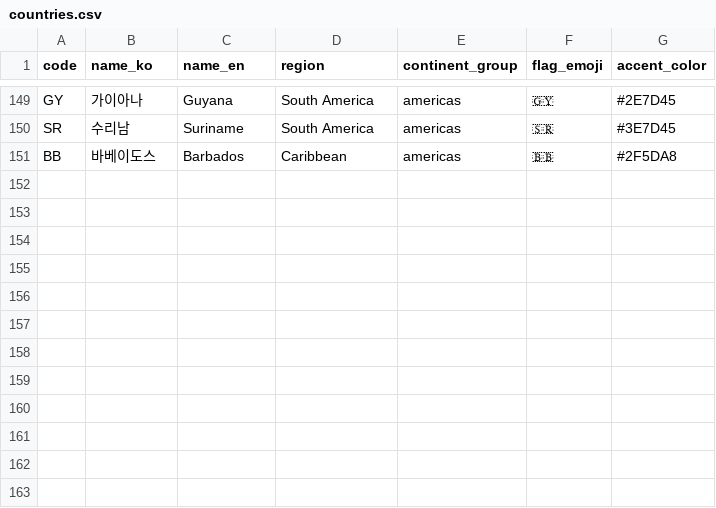
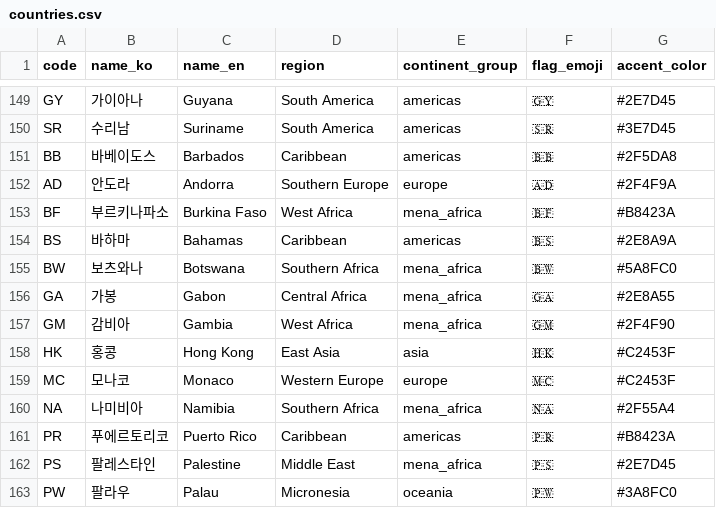
Before and after one commit to Heptagon372/Foodis, a CSV file: foodis-data/data/seed/countries.csv, drawn as a sheet; only a part is shown, gaps mark what is left out; the diff names each change by its address in the sheet, - before the commit and + after, or states it on an @@ line.

```diff
--- a/foodis-data/data/seed/countries.csv
+++ b/foodis-data/data/seed/countries.csv
+row 152: AD | 안도라 | Andorra | Southern Europe | europe | 🇦🇩 | #2F4F9A
+row 153: BF | 부르키나파소 | Burkina Faso | West Africa | mena_africa | 🇧🇫 | #B8423A
+row 154: BS | 바하마 | Bahamas | Caribbean | americas | 🇧🇸 | #2E8A9A
+row 155: BW | 보츠와나 | Botswana | Southern Africa | mena_africa | 🇧🇼 | #5A8FC0
+row 156: GA | 가봉 | Gabon | Central Africa | mena_africa | 🇬🇦 | #2E8A55
+row 157: GM | 감비아 | Gambia | West Africa | mena_africa | 🇬🇲 | #2F4F90
+row 158: HK | 홍콩 | Hong Kong | East Asia | asia | 🇭🇰 | #C2453F
+row 159: MC | 모나코 | Monaco | Western Europe | europe | 🇲🇨 | #C2453F
+row 160: NA | 나미비아 | Namibia | Southern Africa | mena_africa | 🇳🇦 | #2F55A4
+row 161: PR | 푸에르토리코 | Puerto Rico | Caribbean | americas | 🇵🇷 | #B8423A
+row 162: PS | 팔레스타인 | Palestine | Middle East | mena_africa | 🇵🇸 | #2E7D45
+row 163: PW | 팔라우 | Palau | Micronesia | oceania | 🇵🇼 | #3A8FC0
```
Also changed, not shown: 7 other files.
